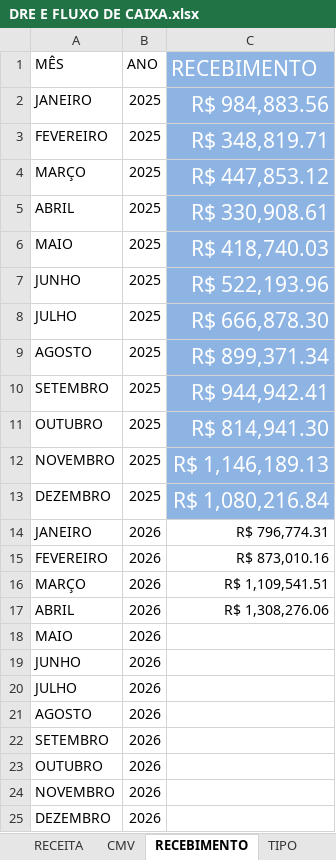
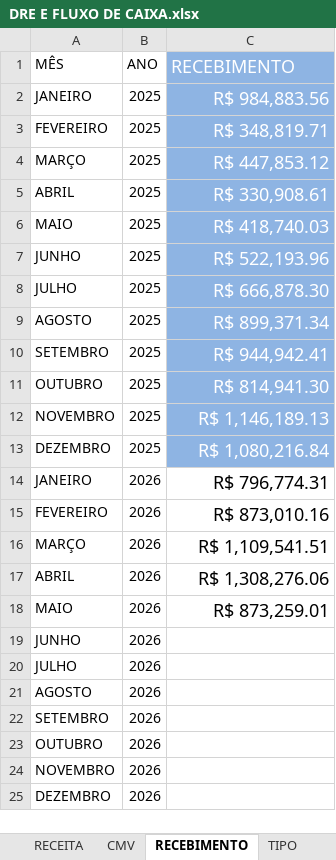
Before and after one commit to samfc-netizen/FinanceiroATB, an Excel workbook: DRE E FLUXO DE CAIXA.xlsx, sheet RECEBIMENTO, drawn as a sheet; values as stored, in another font and other column widths than the file's, no borders; the diff names each change by its address in the sheet, - before the commit and + after, or states it on an @@ line.

Commit message:
Add files via upload

```diff
--- a/DRE E FLUXO DE CAIXA.xlsx (sheet RECEBIMENTO)
+++ b/DRE E FLUXO DE CAIXA.xlsx (sheet RECEBIMENTO)
@@ C1:C13 text size: smaller @@
@@ C14:C17 text size: larger @@
-C18 (RECEBIMENTO): (empty)
+C18 (RECEBIMENTO): R$ 873,259.01
```
